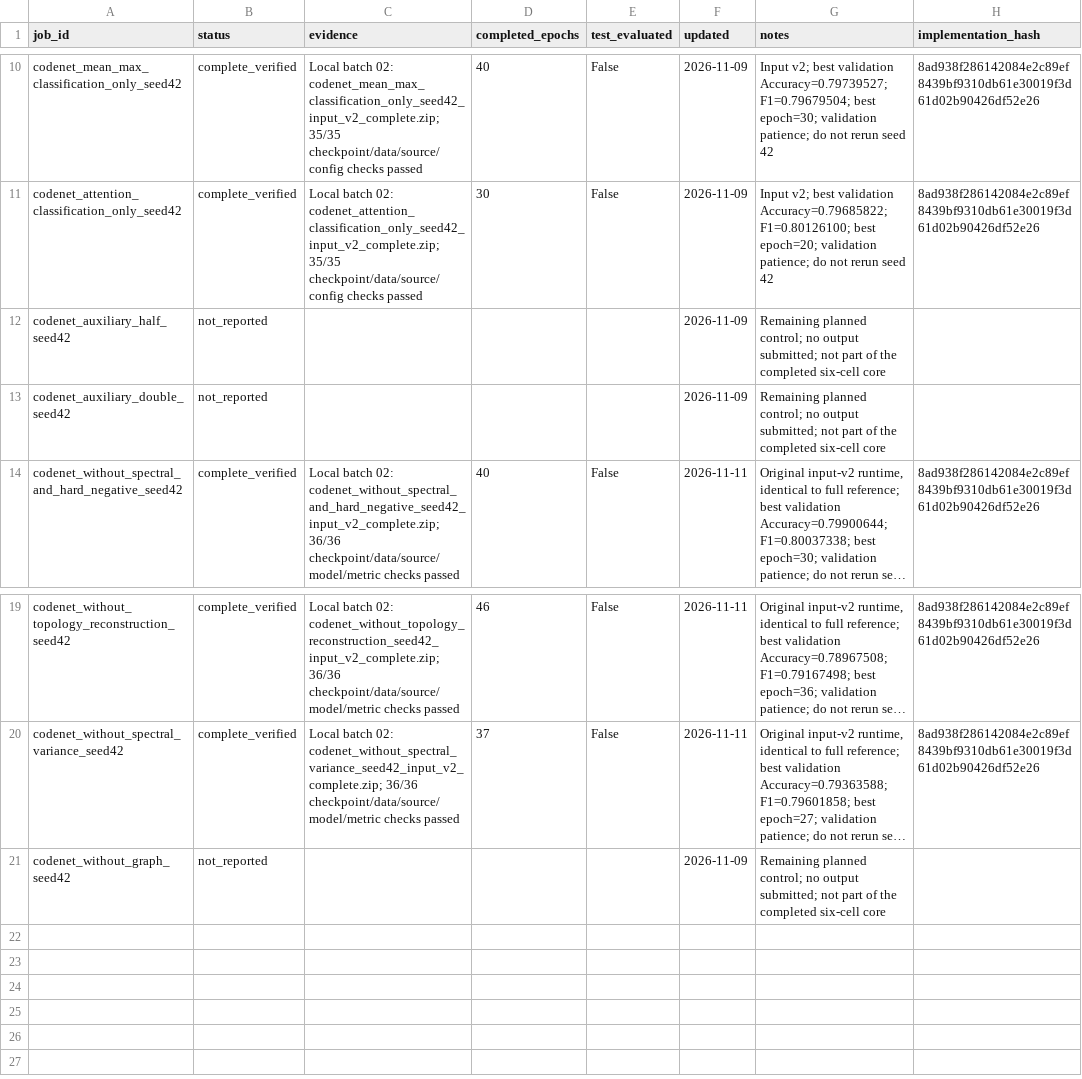
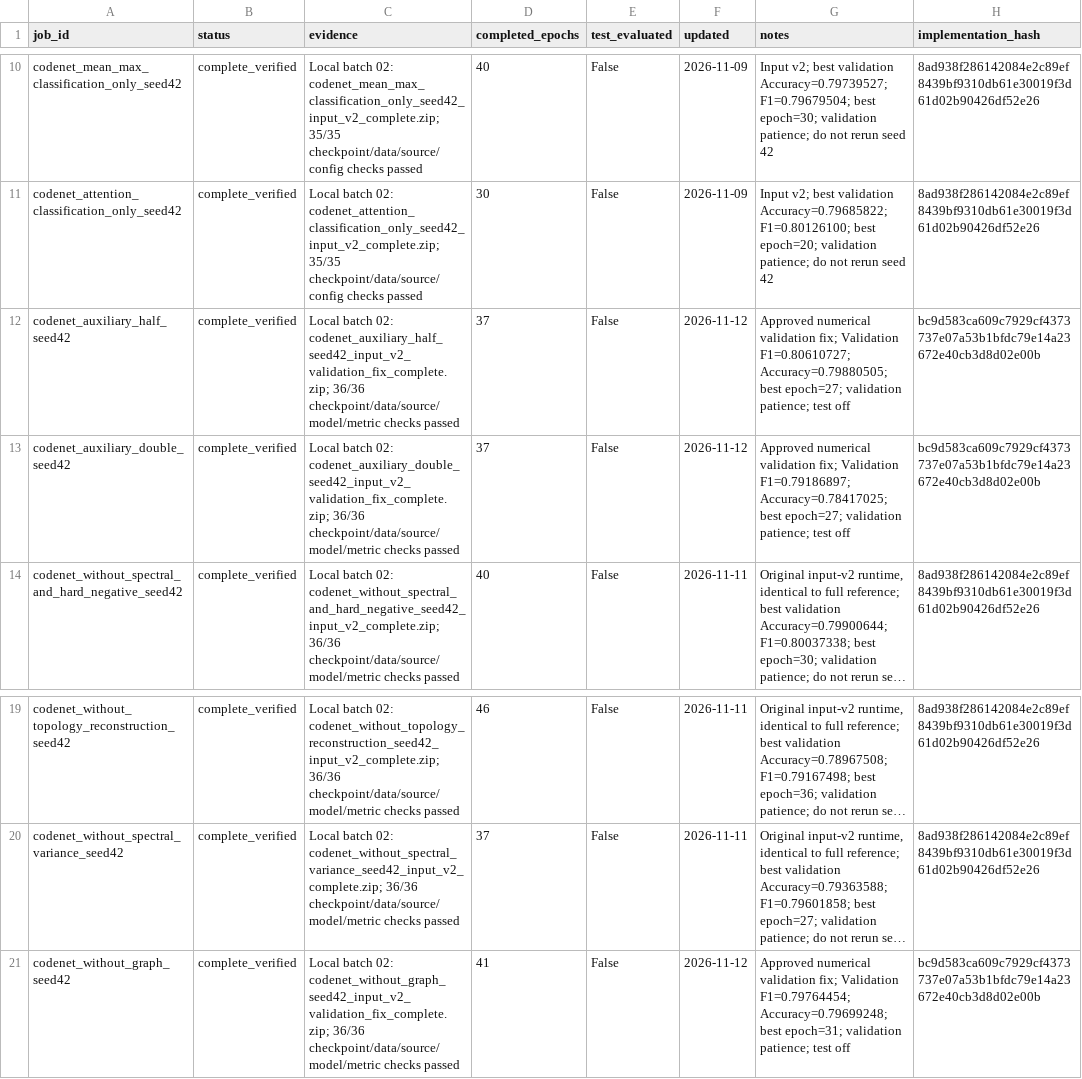
Before and after one commit to Knowledge4Software/Spectral-Software, a CSV file: revision/results/control_progress.csv, drawn as a sheet; only a part is shown, gaps mark what is left out; long unchanged cells end in …; the diff names each change by its address in the sheet, - before the commit and + after, or states it on an @@ line.

```diff
--- a/revision/results/control_progress.csv
+++ b/revision/results/control_progress.csv
-B12:B13 (status): not_reported
+B12:B13 (status): complete_verified
-C12 (evidence): (empty)
+C12 (evidence): Local batch 02: codenet_auxiliary_half_seed42_input_v2_validation_fix_complete.zip; 36/36 checkpoint/data/source/model/metric checks passed
-D12:D13 (completed_epochs): (empty)
+D12:D13 (completed_epochs): 37
-E12:E13 (test_evaluated): (empty)
+E12:E13 (test_evaluated): False
-F12:F13 (updated): 2026-11-09
+F12:F13 (updated): 2026-11-12
-G12 (notes): Remaining planned control; no output submitted; not part of the completed six-cell core
+G12 (notes): Approved numerical validation fix; Validation F1=0.80610727; Accuracy=0.79880505; best epoch=27; validation patience; test off
-H12:H13 (implementation_hash): (empty)
+H12:H13 (implementation_hash): bc9d583ca609c7929cf4373737e07a53b1bfdc79e14a23672e40cb3d8d02e00b
-C13 (evidence): (empty)
+C13 (evidence): Local batch 02: codenet_auxiliary_double_seed42_input_v2_validation_fix_complete.zip; 36/36 checkpoint/data/source/model/metric checks passed
-G13 (notes): Remaining planned control; no output submitted; not part of the completed six-cell core
+G13 (notes): Approved numerical validation fix; Validation F1=0.79186897; Accuracy=0.78417025; best epoch=27; validation patience; test off
-B21 (status): not_reported
+B21 (status): complete_verified
-C21 (evidence): (empty)
+C21 (evidence): Local batch 02: codenet_without_graph_seed42_input_v2_validation_fix_complete.zip; 36/36 checkpoint/data/source/model/metric checks passed
-D21 (completed_epochs): (empty)
+D21 (completed_epochs): 41
-E21 (test_evaluated): (empty)
+E21 (test_evaluated): False
-F21 (updated): 2026-11-09
+F21 (updated): 2026-11-12
-G21 (notes): Remaining planned control; no output submitted; not part of the completed six-cell core
+G21 (notes): Approved numerical validation fix; Validation F1=0.79764454; Accuracy=0.79699248; best epoch=31; validation patience; test off
-H21 (implementation_hash): (empty)
+H21 (implementation_hash): bc9d583ca609c7929cf4373737e07a53b1bfdc79e14a23672e40cb3d8d02e00b
```
Also changed, not shown: revision/queues/next_independent_roster.csv, revision/queues/next_independent_run_queue.csv, 15 other files.
